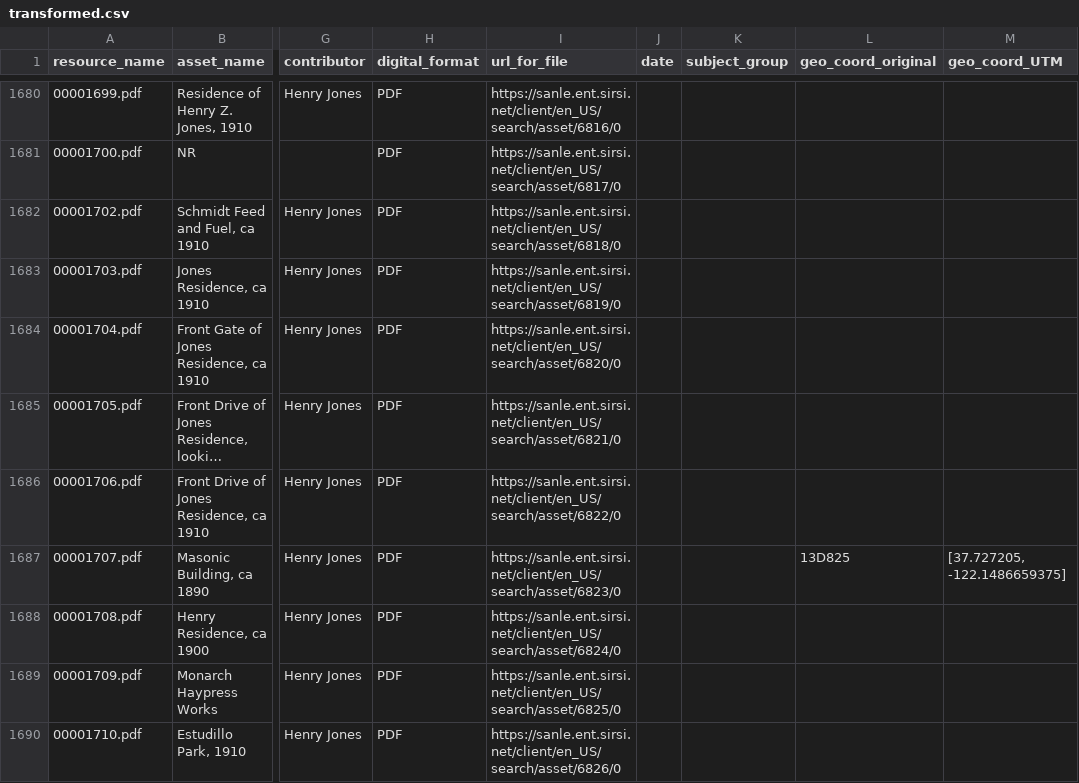
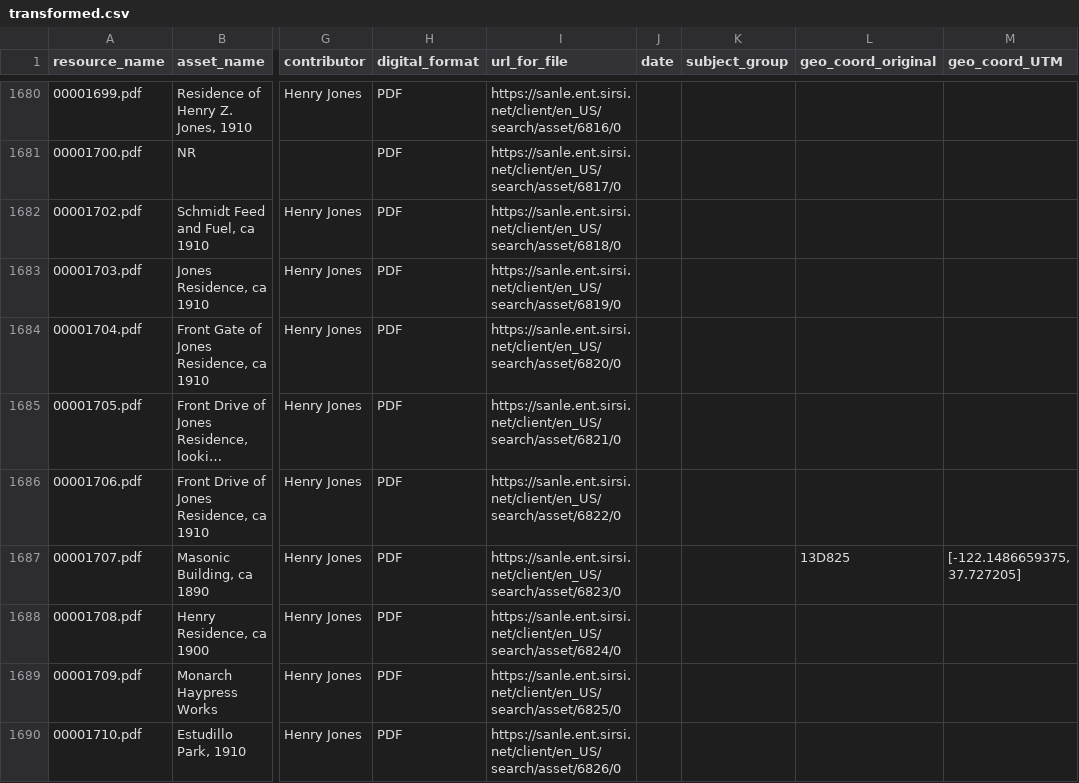
Before and after one commit to jeffb4real/SLHPA-Web-App, a CSV file: data/transformed.csv, drawn as a sheet; only a part is shown, gaps mark what is left out; long unchanged cells end in …; the diff covers the shown part only; the diff names each change by its address in the sheet, - before the commit and + after, or states it on an @@ line.

```diff
--- a/data/transformed.csv
+++ b/data/transformed.csv
-M1687 (geo_coord_UTM): [37.727205, -122.1486659375]
+M1687 (geo_coord_UTM): [-122.1486659375, 37.727205]
```
Also changed, not shown: 22 edited cells elsewhere in this file, 1 other file.
